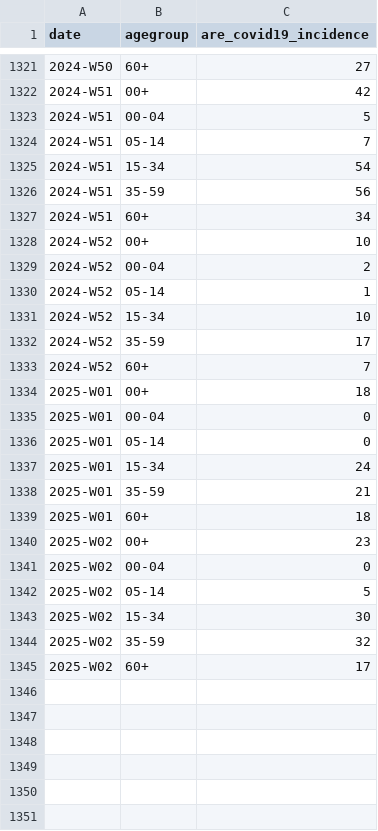
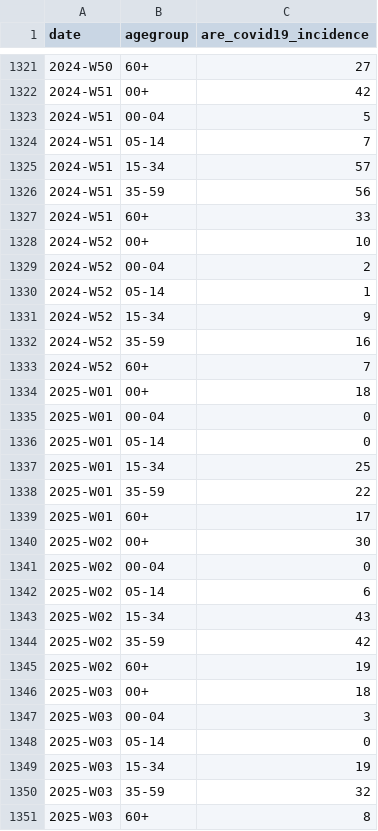
Before and after one commit to robert-koch-institut/COVID-ARE-Konsultationsinzidenz, a CSV file: COVID-ARE-Konsultationsinzidenz.csv, drawn as a sheet; only a part is shown, gaps mark what is left out.

```diff
--- a/COVID-ARE-Konsultationsinzidenz.csv
+++ b/COVID-ARE-Konsultationsinzidenz.csv
@@ -1324,5 +1324,5 @@ date,agegroup,are_covid19_incidence
 2024-W51,05-14,7
-2024-W51,15-34,54
+2024-W51,15-34,57
 2024-W51,35-59,56
-2024-W51,60+,34
+2024-W51,60+,33
 2024-W52,00+,10
@@ -1330,4 +1330,4 @@ date,agegroup,are_covid19_incidence
 2024-W52,05-14,1
-2024-W52,15-34,10
-2024-W52,35-59,17
+2024-W52,15-34,9
+2024-W52,35-59,16
 2024-W52,60+,7
@@ -1336,10 +1336,16 @@ date,agegroup,are_covid19_incidence
 2025-W01,05-14,0
-2025-W01,15-34,24
-2025-W01,35-59,21
-2025-W01,60+,18
-2025-W02,00+,23
+2025-W01,15-34,25
+2025-W01,35-59,22
+2025-W01,60+,17
+2025-W02,00+,30
 2025-W02,00-04,0
-2025-W02,05-14,5
-2025-W02,15-34,30
-2025-W02,35-59,32
-2025-W02,60+,17
+2025-W02,05-14,6
+2025-W02,15-34,43
+2025-W02,35-59,42
+2025-W02,60+,19
+2025-W03,00+,18
+2025-W03,00-04,3
+2025-W03,05-14,0
+2025-W03,15-34,19
+2025-W03,35-59,32
+2025-W03,60+,8
```
Also changed, not shown: 7 other files.
